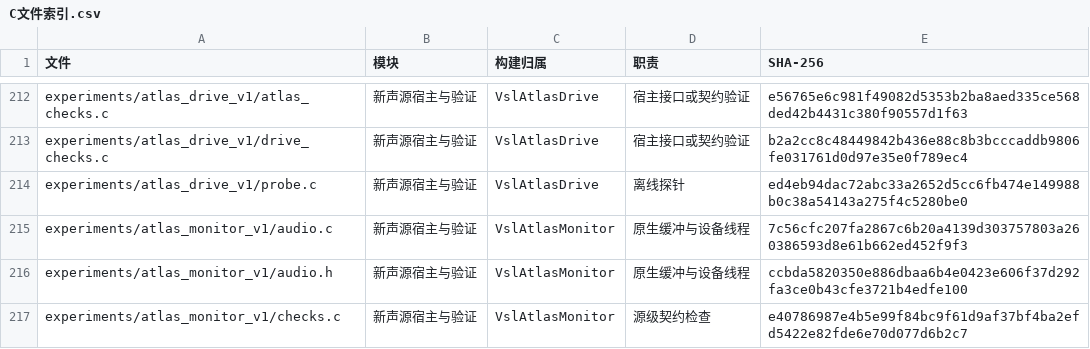
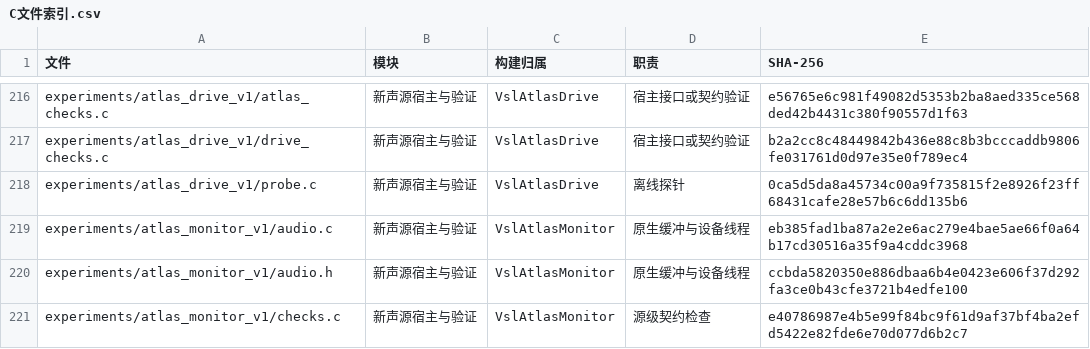
Before and after one commit to Kidrage/VehicleSoundLab, a CSV file: handoff/C文件索引.csv, drawn as a sheet; only a part is shown, gaps mark what is left out; the diff covers the shown part only.

```diff
--- a/handoff/C文件索引.csv
+++ b/handoff/C文件索引.csv
@@ -213,4 +217,4 @@ experiments/atlas_drive_v1/atlas_checks.c,新声源宿主与验证,VslAtlasDrive
 experiments/atlas_drive_v1/drive_checks.c,新声源宿主与验证,VslAtlasDrive,宿主接口或契约验证,b2a2cc8c48449842b436e88c8b3bcccaddb9806fe031761d0d97e35e0f789ec4
-experiments/atlas_drive_v1/probe.c,新声源宿主与验证,VslAtlasDrive,离线探针,ed4eb94dac72abc33a2652d5cc6fb474e149988b0c38a54143a275f4c5280be0
-experiments/atlas_monitor_v1/audio.c,新声源宿主与验证,VslAtlasMonitor,原生缓冲与设备线程,7c56cfc207fa2867c6b20a4139d303757803a260386593d8e61b662ed452f9f3
+experiments/atlas_drive_v1/probe.c,新声源宿主与验证,VslAtlasDrive,离线探针,0ca5d5da8a45734c00a9f735815f2e8926f23ff68431cafe28e57b6c6dd135b6
+experiments/atlas_monitor_v1/audio.c,新声源宿主与验证,VslAtlasMonitor,原生缓冲与设备线程,eb385fad1ba87a2e2e6ac279e4bae5ae66f0a64b17cd30516a35f9a4cddc3968
 experiments/atlas_monitor_v1/audio.h,新声源宿主与验证,VslAtlasMonitor,原生缓冲与设备线程,ccbda5820350e886dbaa6b4e0423e606f37d292fa3ce0b43cfe3721b4edfe100
```
Also changed, not shown: 6 added rows and 10 edited cells elsewhere in this file, 43 other files.
